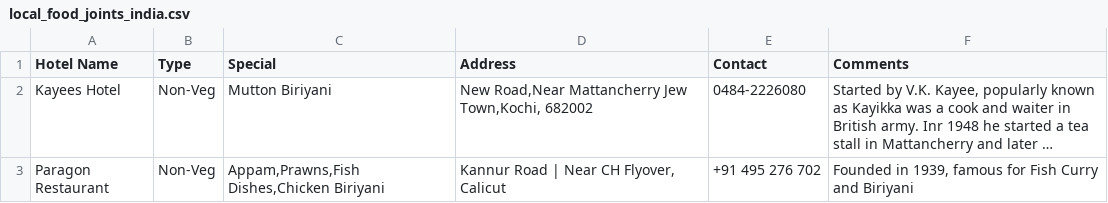
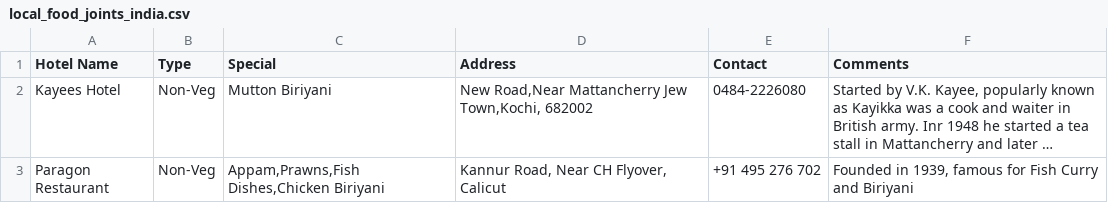
Before and after one commit to bhavinbhavi/Local-Food-Joints-India, a CSV file: local_food_joints_india.csv, drawn as a sheet; long unchanged cells end in …; the diff names each change by its address in the sheet, - before the commit and + after, or states it on an @@ line.

Commit message:
Update local_food_joints_india.csv
This is an open source project to collect local food joint details that every one can  prefer during travel across India. All you have to do is when ever you or your friend come across a small hotel which is worth in taste and quality please update 'local_food_joints_india.csv'  file in the specified format. We prefer Hotel to be small. The aim of this project is to help the people who run hotels  in villages which is near by highways and to have an additional income.

```diff
--- a/local_food_joints_india.csv
+++ b/local_food_joints_india.csv
-D3 (Address): Kannur Road | Near CH Flyover, Calicut
+D3 (Address): Kannur Road, Near CH Flyover, Calicut
```
